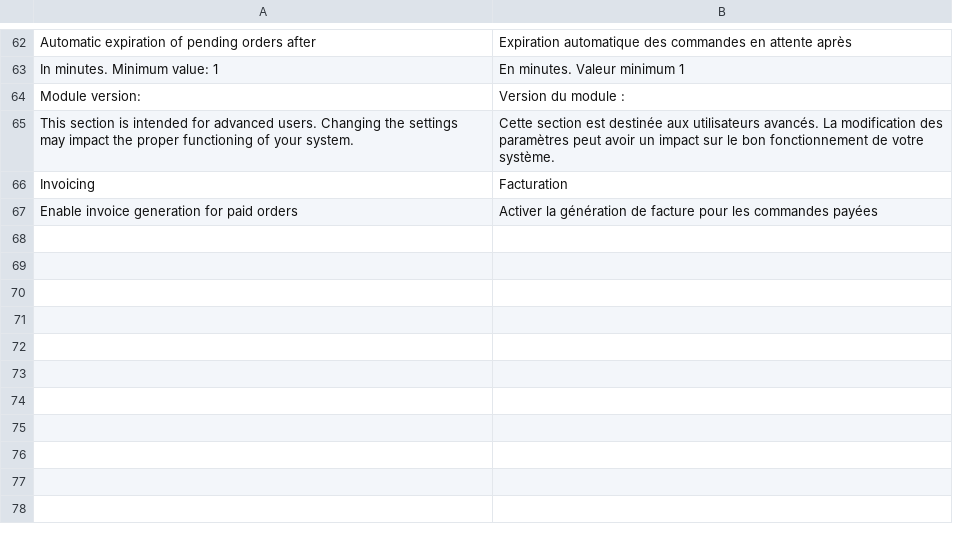
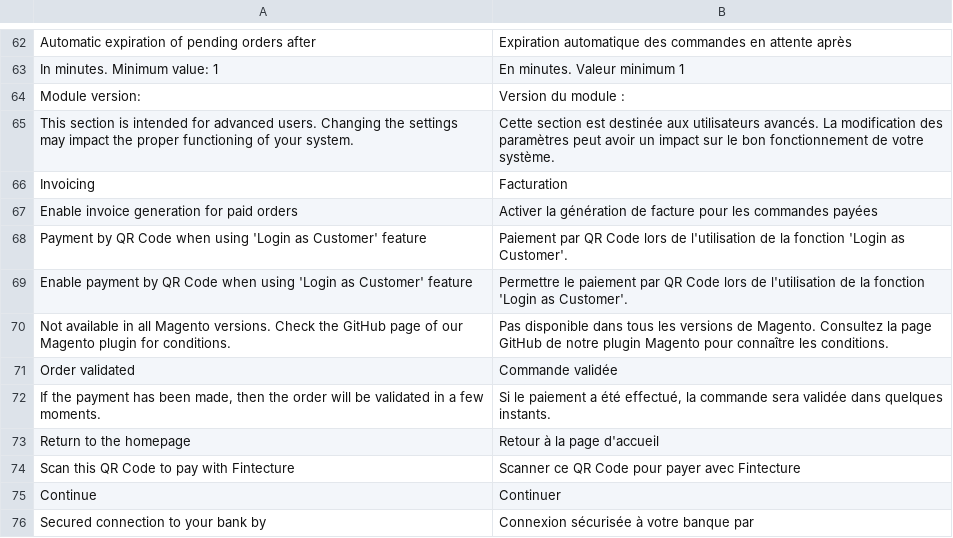
Before and after one commit to hugofintecture/magento, a CSV file: i18n/fr_FR.csv, drawn as a sheet; only a part is shown, gaps mark what is left out.

```diff
--- a/i18n/fr_FR.csv
+++ b/i18n/fr_FR.csv
@@ -67 +67,10 @@
 "Enable invoice generation for paid orders", "Activer la génération de facture pour les commandes payées"
+"Payment by QR Code when using 'Login as Customer' feature", "Paiement par QR Code lors de l'utilisation de la fonction 'Login as Customer'."
+"Enable payment by QR Code when using 'Login as Customer' feature", "Permettre le paiement par QR Code lors de l'utilisation de la fonction 'Login as Customer'."
+"Not available in all Magento versions. Check the GitHub page of our Magento plugin for conditions.", "Pas disponible dans tous les versions de Magento. Consultez la page GitHub de notre plugin Magento pour connaître les conditions."
+"Order validated", "Commande validée"
+"If the payment has been made, then the order will be validated in a few moments.", "Si le paiement a été effectué, la commande sera validée dans quelques instants."
+"Return to the homepage", "Retour à la page d'accueil"
+"Scan this QR Code to pay with Fintecture", "Scanner ce QR Code pour payer avec Fintecture"
+"Continue", "Continuer"
+"Secured connection to your bank by", "Connexion sécurisée à votre banque par"
```
Also changed, not shown: i18n/en_US.csv, 23 other files.
